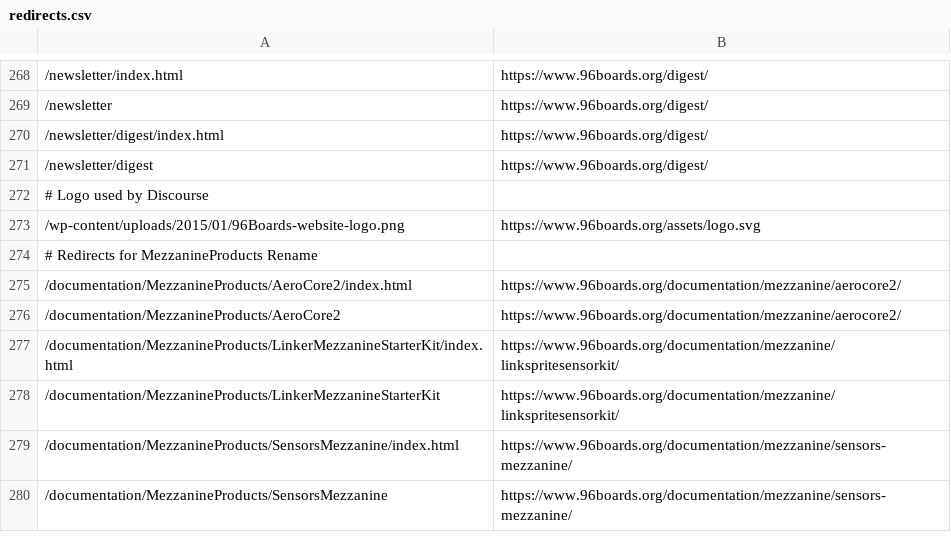
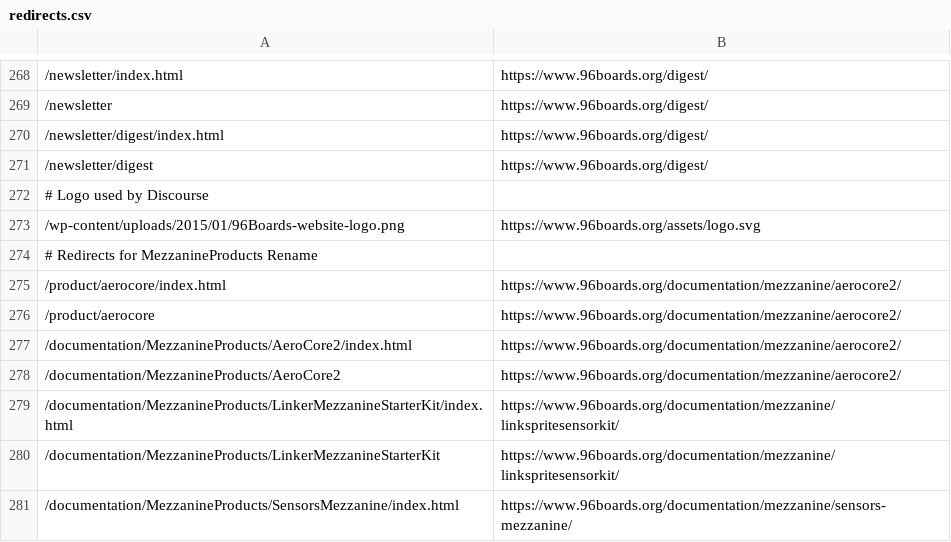
Before and after one commit to 96boards/website, a CSV file: _data/redirects.csv, drawn as a sheet; only a part is shown, gaps mark what is left out; the shorter side is filled out with more unchanged rows; the diff names each change by its address in the sheet, - before the commit and + after, or states it on an @@ line.

Commit message:
Added redirect from /product/aerocore/ to /product/aerocore2/

```diff
--- a/_data/redirects.csv
+++ b/_data/redirects.csv
+row 275: /product/aerocore/index.html | https://www.96boards.org/documentation/mezzanine/aerocore2/
+row 276: /product/aerocore | https://www.96boards.org/documentation/mezzanine/aerocore2/
```
Also changed, not shown: 1 other file.
